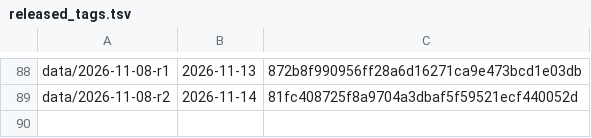
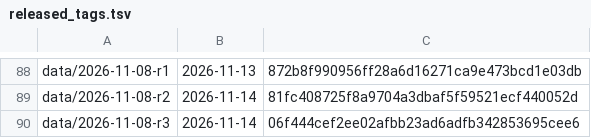
Before and after one commit to vsbuffalo/ebola-bdbv-data, a TSV file: registers/released_tags.tsv, drawn as a sheet; only a part is shown, gaps mark what is left out; the diff names each change by its address in the sheet, - before the commit and + after, or states it on an @@ line.

Commit message:
releases: record data/2026-11-08-r3 in the tag register

```diff
--- a/registers/released_tags.tsv
+++ b/registers/released_tags.tsv
+row 90: data/2026-11-08-r3 | 2026-11-14 | 06f444cef2ee02afbb23ad6adfb342853695cee6
```
